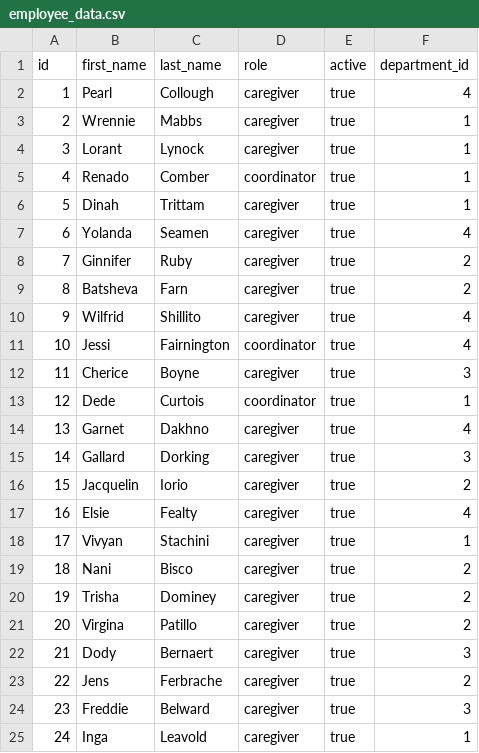
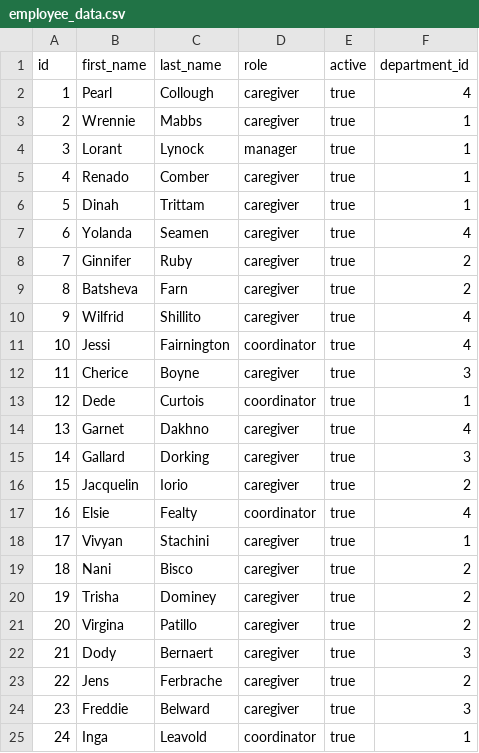
Before and after one commit to michroucka/CareTracker, a CSV file: db/employee_data.csv, drawn as a sheet.

```diff
--- a/db/employee_data.csv
+++ b/db/employee_data.csv
@@ -3,4 +3,4 @@ id,first_name,last_name,role,active,department_id
 2,Wrennie,Mabbs,caregiver,true,1
-3,Lorant,Lynock,caregiver,true,1
-4,Renado,Comber,coordinator,true,1
+3,Lorant,Lynock,manager,true,1
+4,Renado,Comber,caregiver,true,1
 5,Dinah,Trittam,caregiver,true,1
@@ -16,3 +16,3 @@ id,first_name,last_name,role,active,department_id
 15,Jacquelin,Iorio,caregiver,true,2
-16,Elsie,Fealty,caregiver,true,4
+16,Elsie,Fealty,coordinator,true,4
 17,Vivyan,Stachini,caregiver,true,1
@@ -24,2 +24,2 @@ id,first_name,last_name,role,active,department_id
 23,Freddie,Belward,caregiver,true,3
-24,Inga,Leavold,caregiver,true,1
+24,Inga,Leavold,coordinator,true,1
```
Also changed, not shown: db/department_data.csv, db/user_data.csv, 1 other file.
